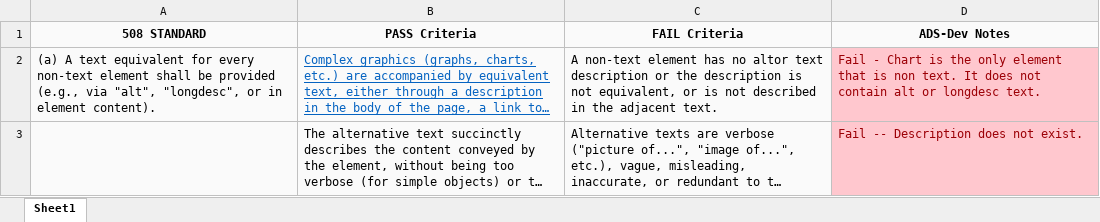
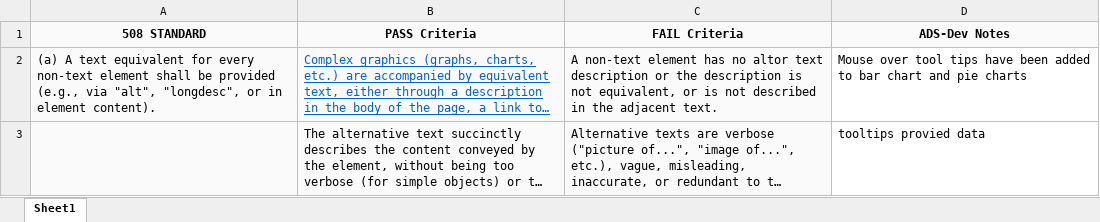
Before and after one commit to Geocent/18f-prototype, an Excel workbook: docs/HCD/508_Compliance_Audit.xlsx, sheet Sheet1, drawn as a sheet; only a part is shown; long unchanged cells end in …; values as stored, in another font and other column widths than the file's, no borders; the diff covers the shown part only; the diff names each change by its address in the sheet, - before the commit and + after, or states it on an @@ line.

Commit message:
updated audit and enabled tooltip on piecharts

```diff
--- a/docs/HCD/508_Compliance_Audit.xlsx (sheet Sheet1)
+++ b/docs/HCD/508_Compliance_Audit.xlsx (sheet Sheet1)
-D2 (ADS-Dev Notes): Fail - Chart is the only element that is non text. It does not contain alt or longdesc text.
+D2 (ADS-Dev Notes): Mouse over tool tips have been added to bar chart and pie charts
@@ D2:D3 fill: #FFC7CE → none, text colour: #9C0006 → black @@
-D3 (ADS-Dev Notes): Fail -- Description does not exist.
+D3 (ADS-Dev Notes): tooltips provied data
```
Also changed, not shown: 5 edited cells and cell formats elsewhere in this sheet, 1 other file.
